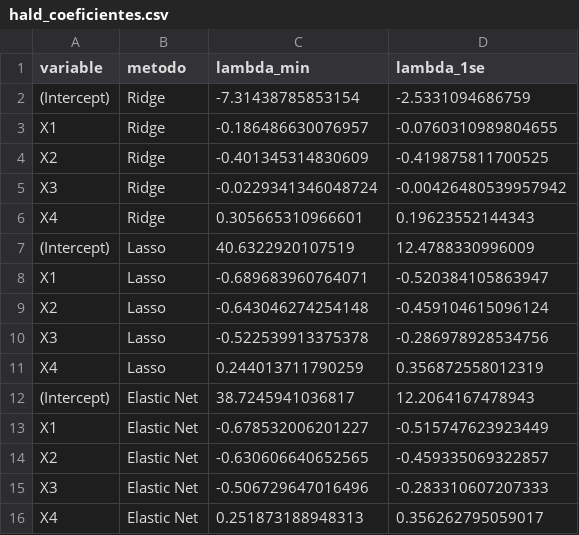
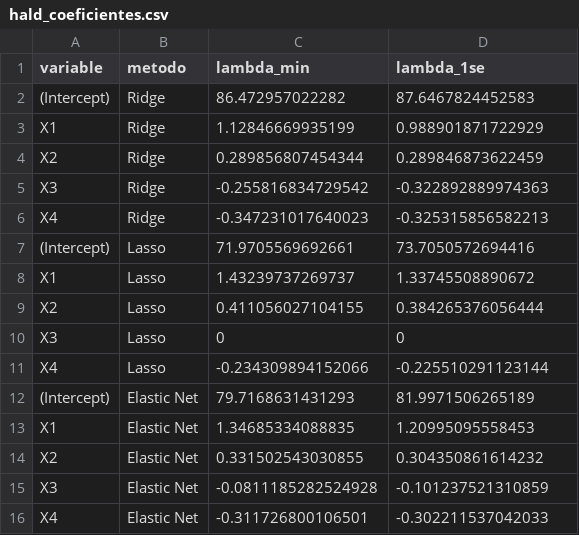
Before and after one commit to 0Delta-a1/Lab2-modelos-, a CSV file: resultados/hald_coeficientes.csv, drawn as a sheet.

```diff
--- a/resultados/hald_coeficientes.csv
+++ b/resultados/hald_coeficientes.csv
@@ -1,16 +1,16 @@
 "variable","metodo","lambda_min","lambda_1se"
-"(Intercept)","Ridge",-7.31438785853154,-2.5331094686759
-"X1","Ridge",-0.186486630076957,-0.0760310989804655
-"X2","Ridge",-0.401345314830609,-0.419875811700525
-"X3","Ridge",-0.0229341346048724,-0.00426480539957942
-"X4","Ridge",0.305665310966601,0.19623552144343
-"(Intercept)","Lasso",40.6322920107519,12.4788330996009
-"X1","Lasso",-0.689683960764071,-0.520384105863947
-"X2","Lasso",-0.643046274254148,-0.459104615096124
-"X3","Lasso",-0.522539913375378,-0.286978928534756
-"X4","Lasso",0.244013711790259,0.356872558012319
-"(Intercept)","Elastic Net",38.7245941036817,12.2064167478943
-"X1","Elastic Net",-0.678532006201227,-0.515747623923449
-"X2","Elastic Net",-0.630606640652565,-0.459335069322857
-"X3","Elastic Net",-0.506729647016496,-0.283310607207333
-"X4","Elastic Net",0.251873188948313,0.356262795059017
+"(Intercept)","Ridge",86.472957022282,87.6467824452583
+"X1","Ridge",1.12846669935199,0.988901871722929
+"X2","Ridge",0.289856807454344,0.289846873622459
+"X3","Ridge",-0.255816834729542,-0.322892889974363
+"X4","Ridge",-0.347231017640023,-0.325315856582213
+"(Intercept)","Lasso",71.9705569692661,73.7050572694416
+"X1","Lasso",1.43239737269737,1.33745508890672
+"X2","Lasso",0.411056027104155,0.384265376056444
+"X3","Lasso",0,0
+"X4","Lasso",-0.234309894152066,-0.225510291123144
+"(Intercept)","Elastic Net",79.7168631431293,81.9971506265189
+"X1","Elastic Net",1.34685334088835,1.20995095558453
+"X2","Elastic Net",0.331502543030855,0.304350861614232
+"X3","Elastic Net",-0.0811185282524928,-0.101237521310859
+"X4","Elastic Net",-0.311726800106501,-0.302211537042033
```
Also changed, not shown: resultados/hald_cv.csv, resultados/hald_grados_libertad.csv, 8 other files.
